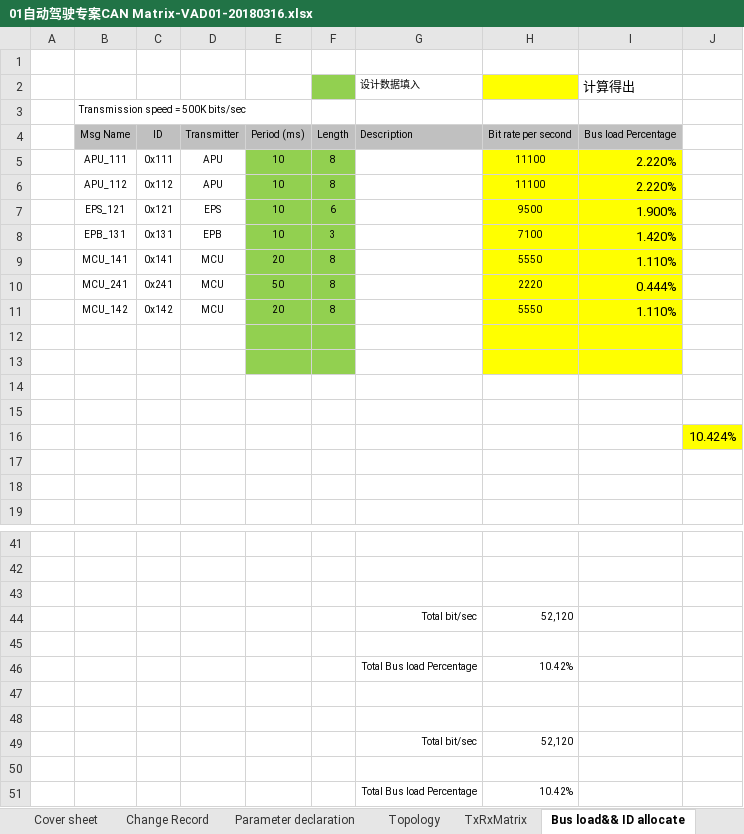
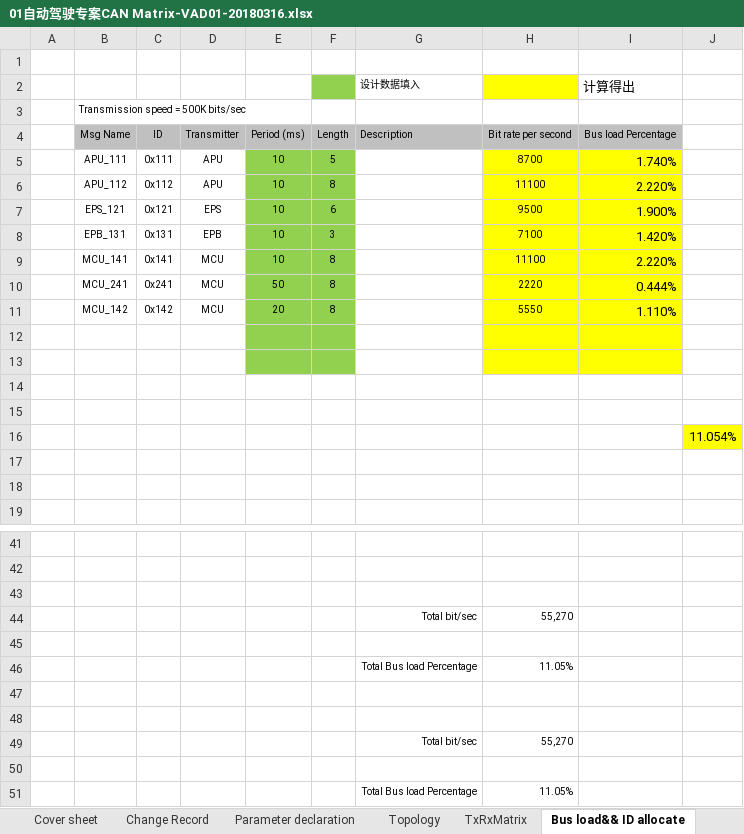
Before and after one commit to guruquan887/VAD01, an Excel workbook: 01需求分析/docs/specs/01自动驾驶专案CAN Matrix-VAD01-20180316.xlsx, sheet Bus load&& ID allocate, drawn as a sheet; only a part is shown, gaps mark what is left out; values as stored, in another font and other column widths than the file's, no borders; charts and pictures not drawn; the diff names each change by its address in the sheet, - before the commit and + after, or states it on an @@ line.

```diff
--- a/01需求分析/docs/specs/01自动驾驶专案CAN Matrix-VAD01-20180316.xlsx (sheet Bus load&& ID allocate)
+++ b/01需求分析/docs/specs/01自动驾驶专案CAN Matrix-VAD01-20180316.xlsx (sheet Bus load&& ID allocate)
-F5: 8
+F5: 5
-H5: 11100
+H5: 8700
-I5 (计算得出): 2.220%
+I5 (计算得出): 1.740%
-E9: 20
+E9: 10
-H9: 5550
+H9: 11100
-I9 (计算得出): 1.110%
+I9 (计算得出): 2.220%
-J16: 10.424%
+J16: 11.054%
-H44: 52,120
+H44: 55,270
-H46: 10.42%
+H46: 11.05%
-H49: 52,120
+H49: 55,270
-H51: 10.42%
+H51: 11.05%
```
Also changed, not shown: sheet APU_111 10ms, sheet APU_112 10ms, sheet TxRxMatrix, sheet Topology, other sheet tabs, 2 other files.
